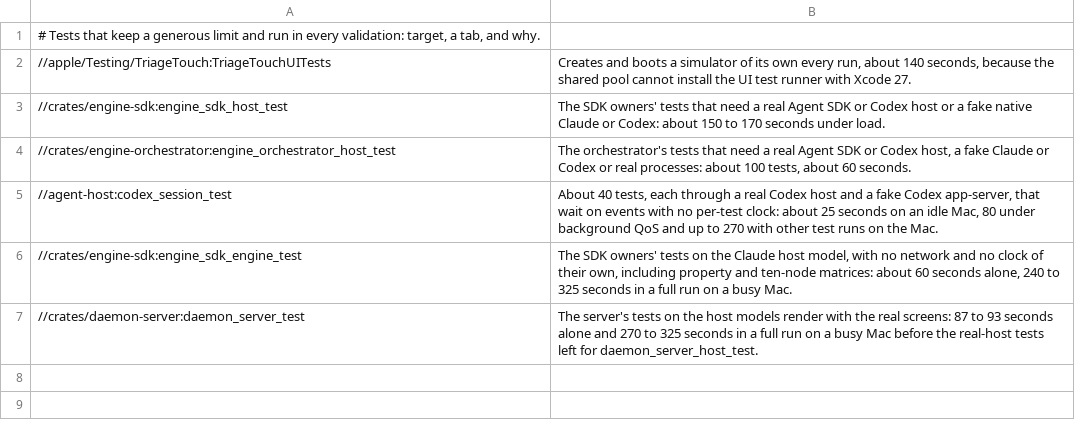
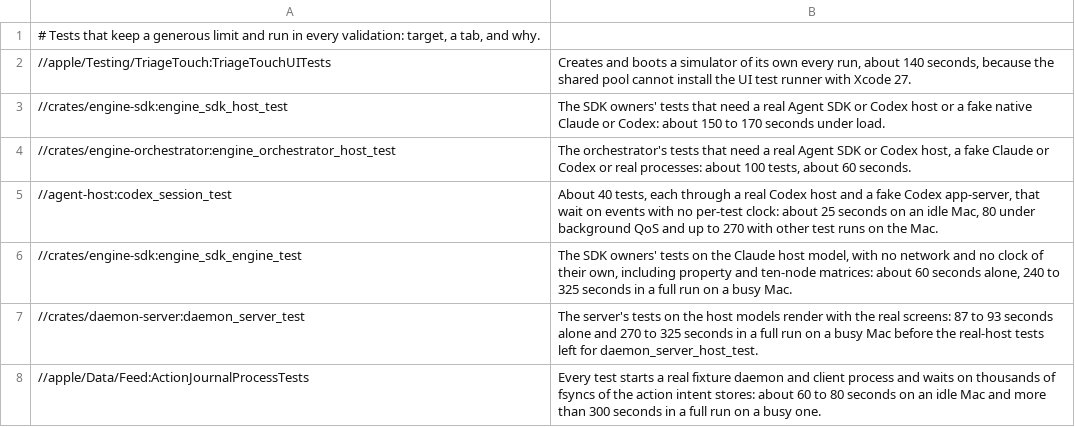
Before and after one commit to bitomule/alondra, a TSV file: tools/test_limits_allowlist.tsv, drawn as a sheet.

Commit message:
Answer a stored final delivery sent again without checking it again (#589)
* Answer a stored final delivery sent again without checking it again

* Keep the store-growth comparison inside its time limit when fsync is slow

* Give the action journal process tests the long limit they need on a busy Mac

* Record the validation of the rebased delivery resend fix

* Record the validation of the delivery resend fix on the current main

* Record the validation of the delivery resend fix on the current main

```diff
--- a/tools/test_limits_allowlist.tsv
+++ b/tools/test_limits_allowlist.tsv
@@ -7 +7,2 @@
 //crates/daemon-server:daemon_server_test	The server's tests on the host models render with the real screens: 87 to 93 seconds alone and 270 to 325 seconds in a full run on a busy Mac before the real-host tests left for daemon_server_host_test.
+//apple/Data/Feed:ActionJournalProcessTests	Every test starts a real fixture daemon and client process and waits on thousands of fsyncs of the action intent stores: about 60 to 80 seconds on an idle Mac and more than 300 seconds in a full run on a busy one.
```
Also changed, not shown: 39 other files.
